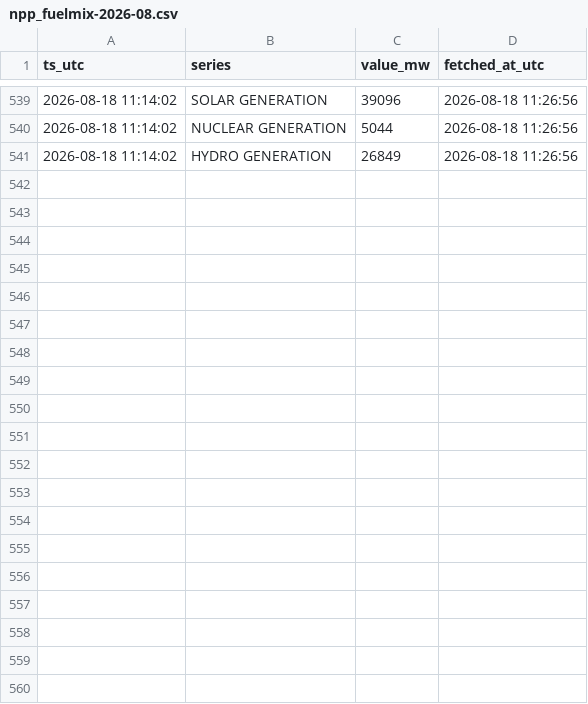
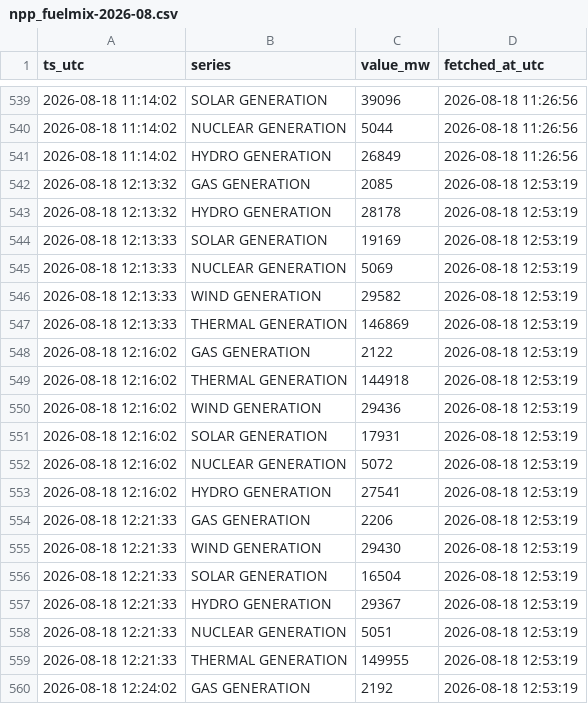
Before and after one commit to Amanthegoat007/FlexTrade, a CSV file: data/collected/npp_fuelmix-2026-08.csv, drawn as a sheet; only a part is shown, gaps mark what is left out; the diff covers the shown part only.

Commit message:
collect 2026-08-18 13:23 UTC (2 ticks)

```diff
--- a/data/collected/npp_fuelmix-2026-08.csv
+++ b/data/collected/npp_fuelmix-2026-08.csv
@@ -541 +541,20 @@ ts_utc,series,value_mw,fetched_at_utc
 2026-08-18 11:14:02,HYDRO GENERATION,26849,2026-08-18 11:26:56
+2026-08-18 12:13:32,GAS GENERATION,2085,2026-08-18 12:53:19
+2026-08-18 12:13:32,HYDRO GENERATION,28178,2026-08-18 12:53:19
+2026-08-18 12:13:33,SOLAR GENERATION,19169,2026-08-18 12:53:19
+2026-08-18 12:13:33,NUCLEAR GENERATION,5069,2026-08-18 12:53:19
+2026-08-18 12:13:33,WIND GENERATION,29582,2026-08-18 12:53:19
+2026-08-18 12:13:33,THERMAL GENERATION,146869,2026-08-18 12:53:19
+2026-08-18 12:16:02,GAS GENERATION,2122,2026-08-18 12:53:19
+2026-08-18 12:16:02,THERMAL GENERATION,144918,2026-08-18 12:53:19
+2026-08-18 12:16:02,WIND GENERATION,29436,2026-08-18 12:53:19
+2026-08-18 12:16:02,SOLAR GENERATION,17931,2026-08-18 12:53:19
+2026-08-18 12:16:02,NUCLEAR GENERATION,5072,2026-08-18 12:53:19
+2026-08-18 12:16:02,HYDRO GENERATION,27541,2026-08-18 12:53:19
+2026-08-18 12:21:33,GAS GENERATION,2206,2026-08-18 12:53:19
+2026-08-18 12:21:33,WIND GENERATION,29430,2026-08-18 12:53:19
+2026-08-18 12:21:33,SOLAR GENERATION,16504,2026-08-18 12:53:19
+2026-08-18 12:21:33,HYDRO GENERATION,29367,2026-08-18 12:53:19
+2026-08-18 12:21:33,NUCLEAR GENERATION,5051,2026-08-18 12:53:19
+2026-08-18 12:21:33,THERMAL GENERATION,149955,2026-08-18 12:53:19
+2026-08-18 12:24:02,GAS GENERATION,2192,2026-08-18 12:53:19
```
Also changed, not shown: 11 added rows elsewhere in this file, data/collected/npp_demand-2026-08.csv.
